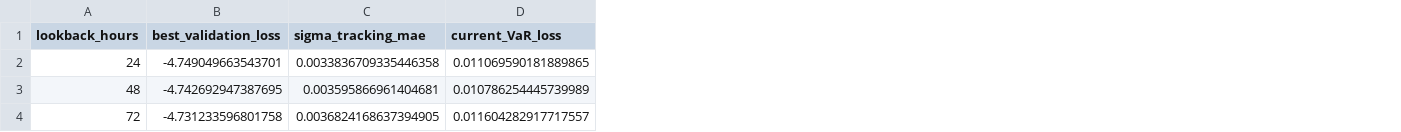
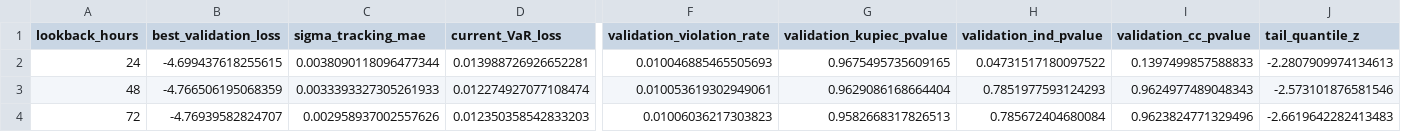
Before and after one commit to Purestreams/Market-Risk-Analysis, a CSV file: outputs/tables/lstm_window_sensitivity.csv, drawn as a sheet; only a part is shown, gaps mark what is left out; the diff covers the shown part only; the diff names each change by its address in the sheet, - before the commit and + after, or states it on an @@ line.

Commit message:
Refactor LSTM model configuration and enhance tail calibration
- Updated LSTM model parameters to include final sequence length and tail calibration levels.
- Modified LSTM fitting process to incorporate validation-calibrated tail for improved accuracy.
- Enhanced LSTM window sensitivity analysis to include validation diagnostics and tail quantile metrics.
- Adjusted CSV and LaTeX output tables to reflect updated LSTM results and metrics.
- Improved data handling in the pipeline for LSTM predictions and recalibration processes.

```diff
--- a/outputs/tables/lstm_window_sensitivity.csv
+++ b/outputs/tables/lstm_window_sensitivity.csv
+column F (validation_violation_rate), rows 2-4: 0.010046885465505693 | 0.010053619302949061 | 0.01006036217303823
+column G (validation_kupiec_pvalue), rows 2-4: 0.9675495735609165 | 0.9629086168664404 | 0.9582668317826513
+column H (validation_ind_pvalue), rows 2-4: 0.04731517180097522 | 0.7851977593124293 | 0.785672404680084
+column I (validation_cc_pvalue), rows 2-4: 0.1397499857588833 | 0.9624977489048343 | 0.9623824771329496
+column J (tail_quantile_z), rows 2-4: -2.2807909974134613 | -2.573101876581546 | -2.6619642282413483
-B2 (best_validation_loss): -4.749049663543701
+B2 (best_validation_loss): -4.699437618255615
-C2 (sigma_tracking_mae): 0.0033836709335446358
+C2 (sigma_tracking_mae): 0.0038090118096477344
-D2 (current_VaR_loss): 0.011069590181889865
+D2 (current_VaR_loss): 0.013988726926652281
-B3 (best_validation_loss): -4.742692947387695
+B3 (best_validation_loss): -4.766506195068359
-C3 (sigma_tracking_mae): 0.003595866961404681
+C3 (sigma_tracking_mae): 0.0033393327305261933
-D3 (current_VaR_loss): 0.010786254445739989
+D3 (current_VaR_loss): 0.012274927077108474
-B4 (best_validation_loss): -4.731233596801758
+B4 (best_validation_loss): -4.76939582824707
-C4 (sigma_tracking_mae): 0.0036824168637394905
+C4 (sigma_tracking_mae): 0.002958937002557626
-D4 (current_VaR_loss): 0.011604282917717557
+D4 (current_VaR_loss): 0.012350358542833203
```
Also changed, not shown: 3 edited cells elsewhere in this file, outputs/tables/capital_requirements.csv, outputs/tables/confidence_sensitivity.csv, 22 other files.
